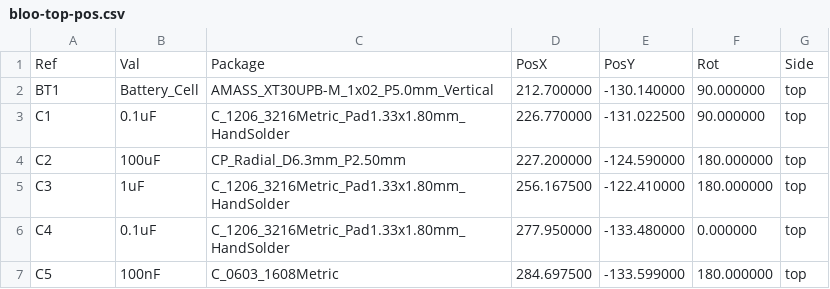
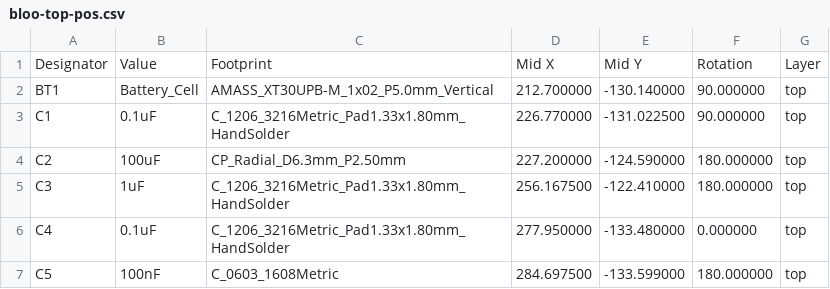
Before and after one commit to Maahi-V/26-27-UCI-Kit-Micromouse, a CSV file: production/assembly/Footprint Positions/bloo-top-pos.csv, drawn as a sheet; only a part is shown; removed rows and columns are numbered as before the commit, all else as after; the diff names each change by its address in the sheet, - before the commit and + after, or states it on an @@ line.

Commit message:
changed headers of the placement file

```diff
--- a/production/assembly/Footprint Positions/bloo-top-pos.csv
+++ b/production/assembly/Footprint Positions/bloo-top-pos.csv
-row 1: Ref | Val | Package | PosX | PosY | Rot | Side
+row 1: Designator | Value | Footprint | Mid X | Mid Y | Rotation | Layer
```
